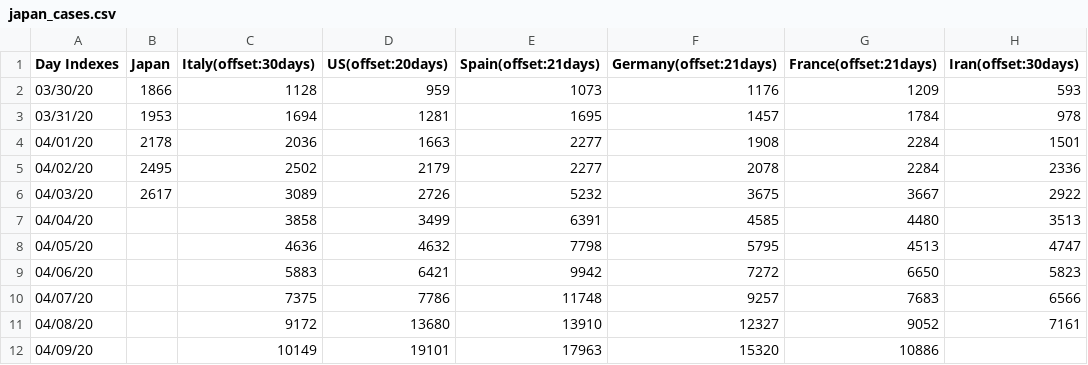
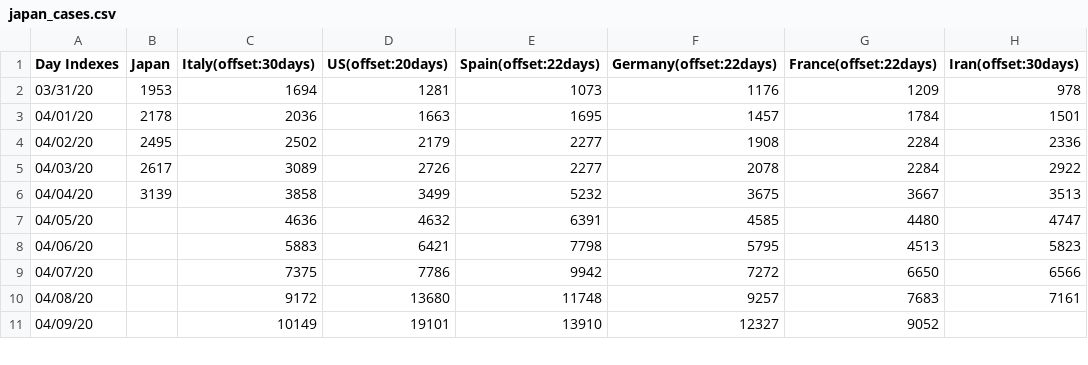
Before and after one commit to kmdsbng/COVID-19, a CSV file: converted_data/japan_cases.csv, drawn as a sheet; only a part is shown; the diff covers the shown part only.

Commit message:
update data

```diff
--- a/converted_data/japan_cases.csv
+++ b/converted_data/japan_cases.csv
@@ -1,12 +1,11 @@
-Day Indexes,Japan,Italy(offset:30days),US(offset:20days),Spain(offset:21days),Germany(offset:21days),France(offset:21days),Iran(offset:30days)
-03/30/20,1866,1128,959,1073,1176,1209,593
-03/31/20,1953,1694,1281,1695,1457,1784,978
-04/01/20,2178,2036,1663,2277,1908,2284,1501
-04/02/20,2495,2502,2179,2277,2078,2284,2336
-04/03/20,2617,3089,2726,5232,3675,3667,2922
-04/04/20,,3858,3499,6391,4585,4480,3513
-04/05/20,,4636,4632,7798,5795,4513,4747
-04/06/20,,5883,6421,9942,7272,6650,5823
-04/07/20,,7375,7786,11748,9257,7683,6566
-04/08/20,,9172,13680,13910,12327,9052,7161
-04/09/20,,10149,19101,17963,15320,10886,
+Day Indexes,Japan,Italy(offset:30days),US(offset:20days),Spain(offset:22days),Germany(offset:22days),France(offset:22days),Iran(offset:30days)
+03/31/20,1953,1694,1281,1073,1176,1209,978
+04/01/20,2178,2036,1663,1695,1457,1784,1501
+04/02/20,2495,2502,2179,2277,1908,2284,2336
+04/03/20,2617,3089,2726,2277,2078,2284,2922
+04/04/20,3139,3858,3499,5232,3675,3667,3513
+04/05/20,,4636,4632,6391,4585,4480,4747
+04/06/20,,5883,6421,7798,5795,4513,5823
+04/07/20,,7375,7786,9942,7272,6650,6566
+04/08/20,,9172,13680,11748,9257,7683,7161
+04/09/20,,10149,19101,13910,12327,9052,
```
Also changed, not shown: 1 added row and 46 edited cells elsewhere in this file.
